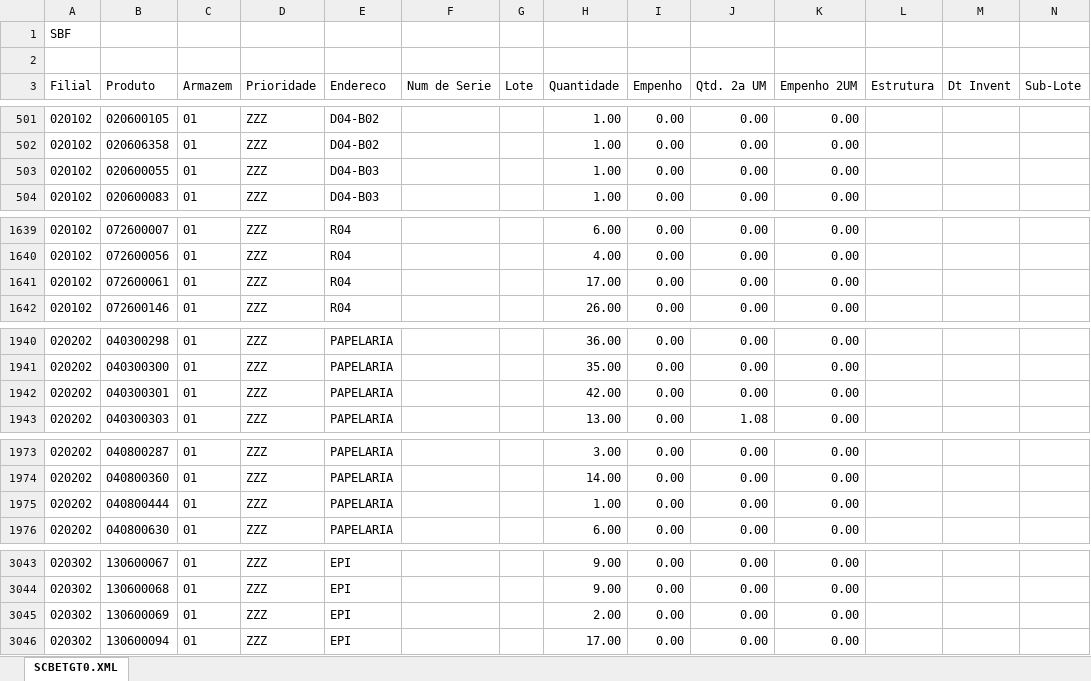
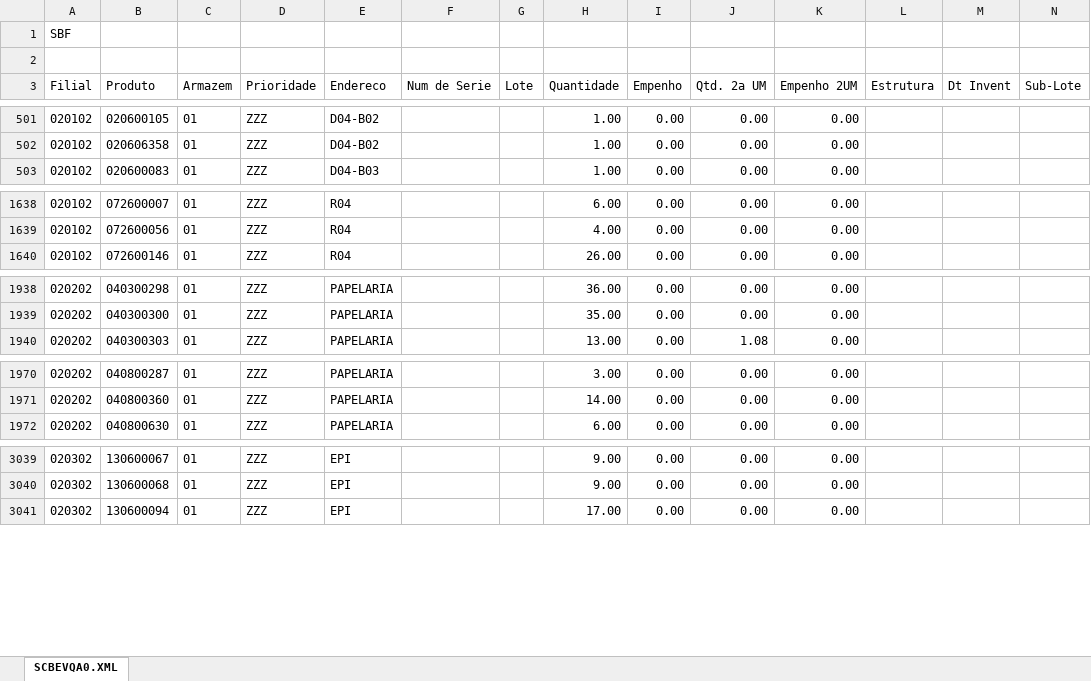
Before and after one commit to kaiquesiqueira-tech/CONSULTOR-PRODUTOS, an Excel workbook: dados/SALDO_POR_ENDEREÇO.xlsx, sheet SCBEVQA0.XML, drawn as a sheet; only a part is shown, gaps mark what is left out; values as stored, in another font and other column widths than the file's, no borders; the diff covers the shown part only; the diff names each change by its address in the sheet, - before the commit and + after, or states it on an @@ line.

```diff
--- a/dados/SALDO_POR_ENDEREÇO.xlsx (sheet SCBEVQA0.XML)
+++ b/dados/SALDO_POR_ENDEREÇO.xlsx (sheet SCBEVQA0.XML)
-sheet tab: SCBETGT0.XML
+sheet tab: SCBEVQA0.XML
-row 503: 020102 | 020600055 | 01 | ZZZ | D04-B03 |  |  | 1.00 | 0.00 | 0.00 | 0.00
-row 1641: 020102 | 072600061 | 01 | ZZZ | R04 |  |  | 17.00 | 0.00 | 0.00 | 0.00
-row 1942: 020202 | 040300301 | 01 | ZZZ | PAPELARIA |  |  | 42.00 | 0.00 | 0.00 | 0.00
-row 1975: 020202 | 040800444 | 01 | ZZZ | PAPELARIA |  |  | 1.00 | 0.00 | 0.00 | 0.00
-row 3045: 020302 | 130600069 | 01 | ZZZ | EPI |  |  | 2.00 | 0.00 | 0.00 | 0.00
```
Also changed, not shown: 1 removed row and 23 edited cells elsewhere in this sheet, dados/Lista de Produtos a Endereçar.xlsx, 5 other files.
